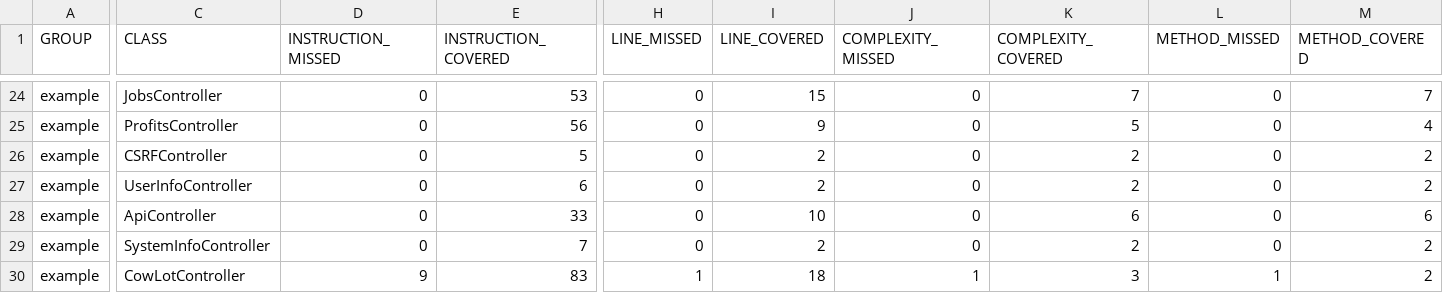
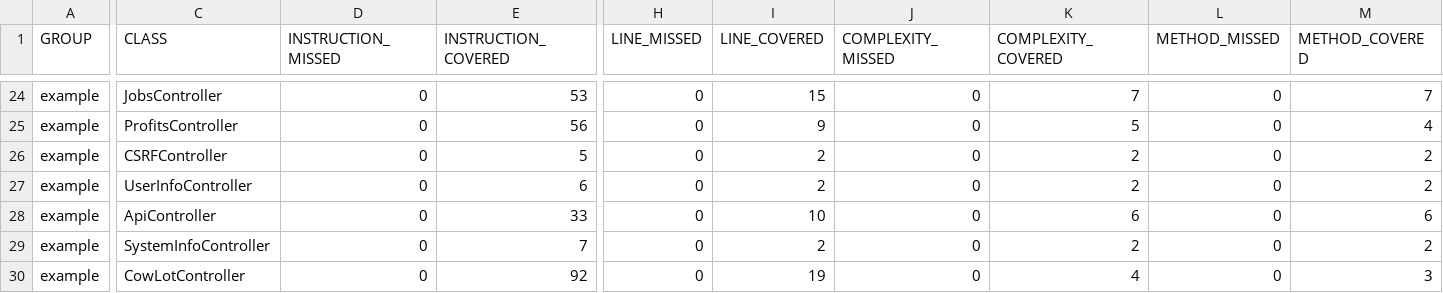
Before and after one commit to ucsb-cs156-s23/proj-happycows-s23-6pm-3, a CSV file: prs/62/jacoco/jacoco.csv, drawn as a sheet; only a part is shown, gaps mark what is left out; the diff names each change by its address in the sheet, - before the commit and + after, or states it on an @@ line.

```diff
--- a/prs/62/jacoco/jacoco.csv
+++ b/prs/62/jacoco/jacoco.csv
-D30 (INSTRUCTION_MISSED): 9
+D30 (INSTRUCTION_MISSED): 0
-E30 (INSTRUCTION_COVERED): 83
+E30 (INSTRUCTION_COVERED): 92
-H30 (LINE_MISSED): 1
+H30 (LINE_MISSED): 0
-I30 (LINE_COVERED): 18
+I30 (LINE_COVERED): 19
-J30 (COMPLEXITY_MISSED): 1
+J30 (COMPLEXITY_MISSED): 0
-K30 (COMPLEXITY_COVERED): 3
+K30 (COMPLEXITY_COVERED): 4
-L30 (METHOD_MISSED): 1
+L30 (METHOD_MISSED): 0
-M30 (METHOD_COVERED): 2
+M30 (METHOD_COVERED): 3
```
Also changed, not shown: 7 other files.
